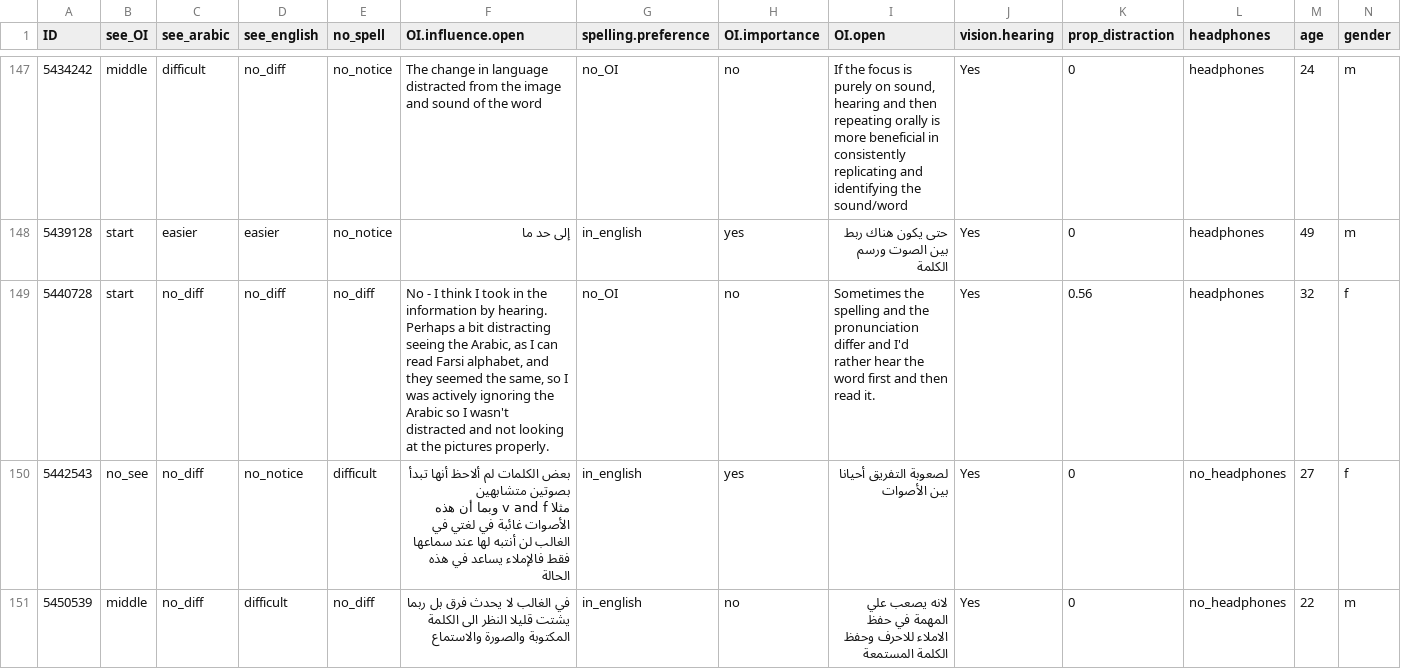
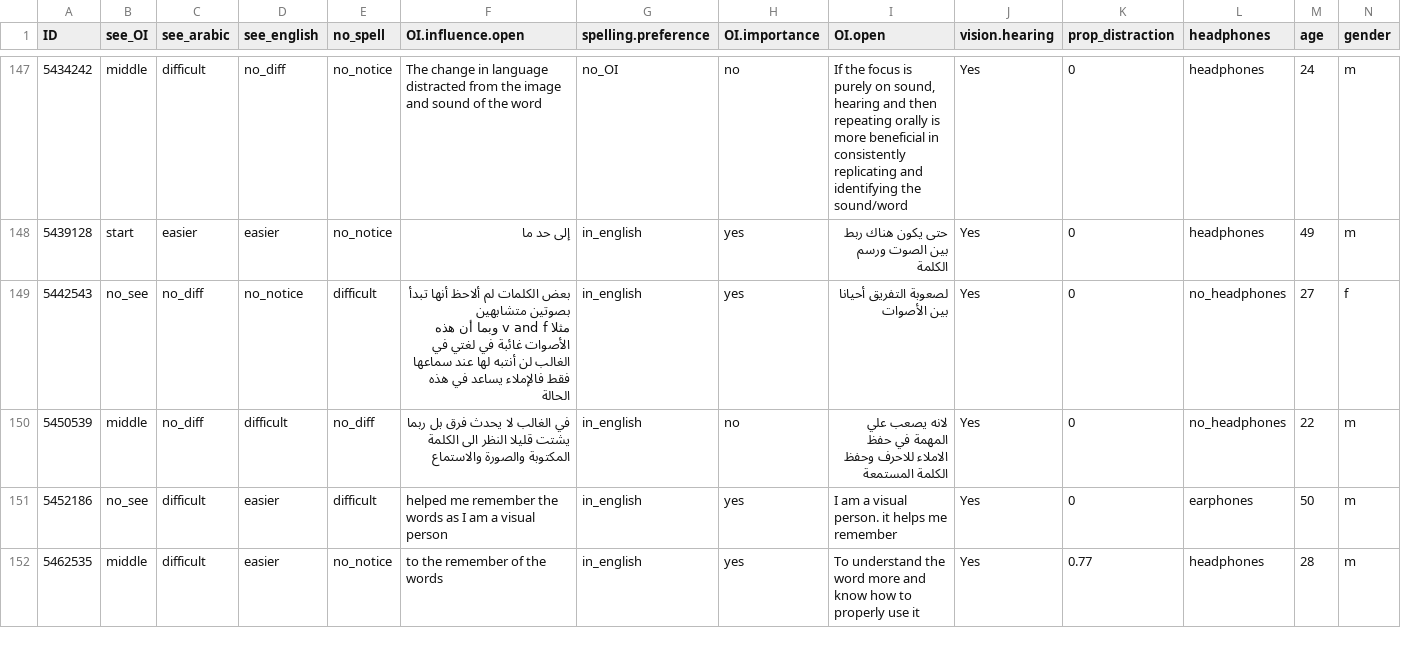
Before and after one commit to louise-shepperd/OI_perception_data, a CSV file: Data/OI_influence_ID.csv, drawn as a sheet; only a part is shown, gaps mark what is left out; the shorter side is filled out with more unchanged rows; rows hold the shown columns only; the diff names each change by its address in the sheet, - before the commit and + after, or states it on an @@ line.

```diff
--- a/Data/OI_influence_ID.csv
+++ b/Data/OI_influence_ID.csv
-row 149: 5440728 | start | no_diff | no_diff | no_diff | No - I think I took in the information by hearing. Perhaps a bit distracting seeing the Arabic, as I can read Farsi alphabet, and they seemed the same, so I was actively ignoring the Arabic so I wasn't distracted and not looking at the pictures properly. | no_OI | no | Sometimes the spelling and the pronunciation differ and I'd rather hear the word first and then read it. | Yes | 0.56 | headphones | 32 | f
```
Also changed, not shown: Data/OI_influence_OI.csv, Data/OI_influence_OI_Contrast.csv.
